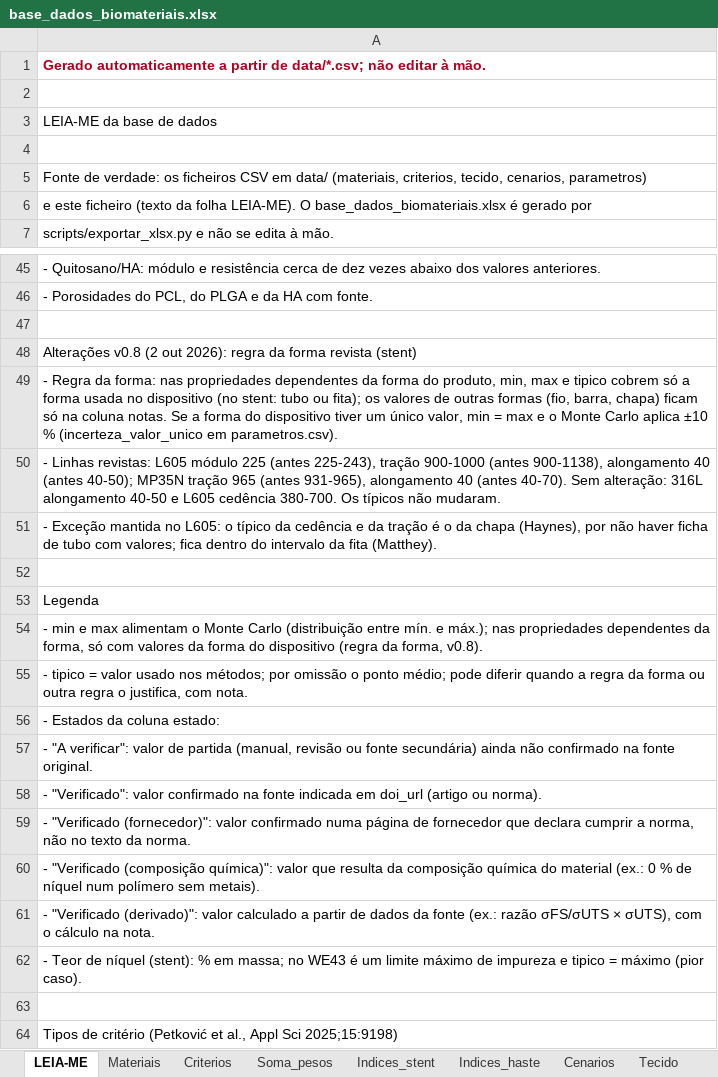
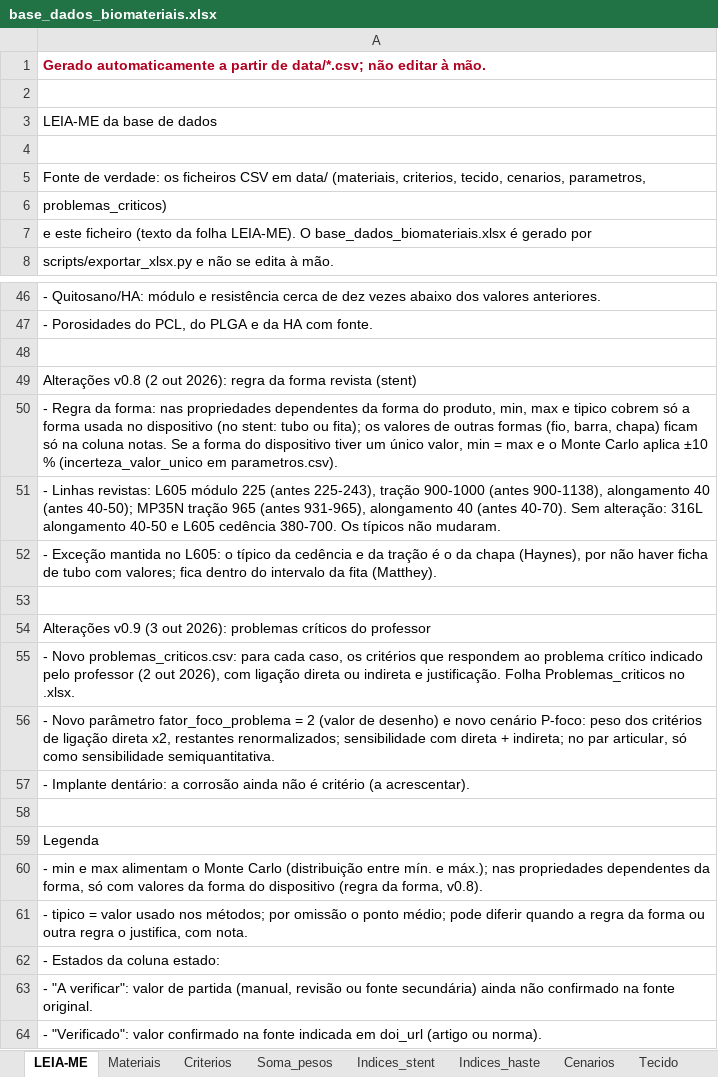
Before and after one commit to andremassuca/biomat-mcdm, an Excel workbook: data/base_dados_biomateriais.xlsx, sheet LEIA-ME, drawn as a sheet; only a part is shown, gaps mark what is left out; the shorter side is filled out with more unchanged rows; values as stored, in another font and other column widths than the file's, no borders; the diff names each change by its address in the sheet, - before the commit and + after, or states it on an @@ line.

Commit message:
Cenário P-foco: mapa problema crítico → critérios, peso do problema duplicado; par articular como sensibilidade semiquantitativa

```diff
--- a/data/base_dados_biomateriais.xlsx (sheet LEIA-ME)
+++ b/data/base_dados_biomateriais.xlsx (sheet LEIA-ME)
-A5: …tecido, cenarios, parametros)
+A5: …tecido, cenarios, parametros,
+row 6: problemas_criticos)
+row 53: (empty)
+row 54: Alterações v0.9 (3 out 2026): problemas críticos do professor
+row 55: - Novo problemas_criticos.csv: para cada caso, os critérios que respondem ao problema crítico indicado pelo professor (2 out 2026), com ligação direta ou indireta e justificação. Folha Problemas_criticos no .xlsx.
+row 56: - Novo parâmetro fator_foco_problema = 2 (valor de desenho) e novo cenário P-foco: peso dos critérios de ligação direta x2, restantes renormalizados; sensibilidade com direta + indireta; no par articular, só como sensibilidade semiquantitativa.
+row 57: - Implante dentário: a corrosão ainda não é critério (a acrescentar).
```
Also changed, not shown: sheet Parametros, sheet Cenarios, other sheet tabs, 22 other files.
